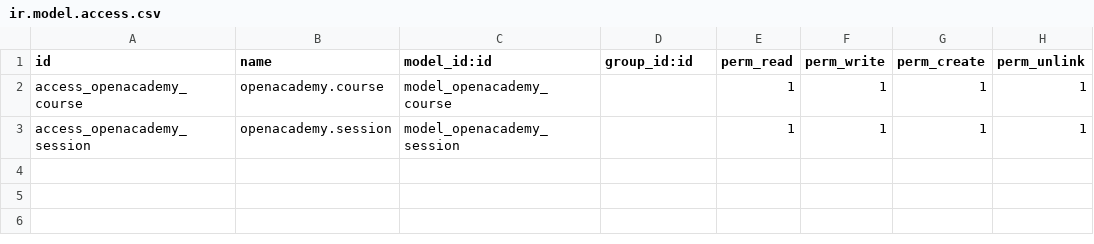
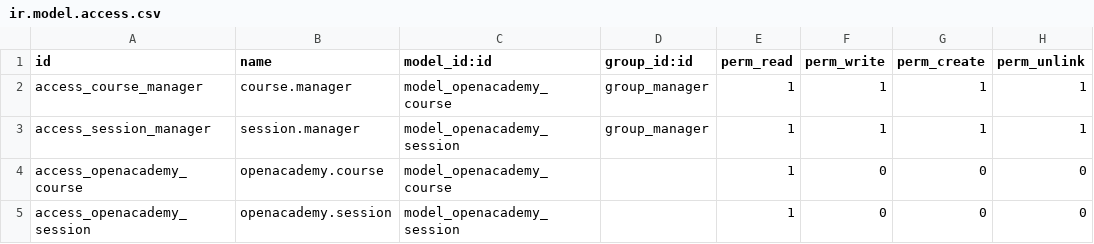
Before and after one commit to jjbenavaz/openacademy-repo, a CSV file: openacademy/security/ir.model.access.csv, drawn as a sheet.

Commit message:
[REF] openacademy: Added board, wizard and translation

```diff
--- a/openacademy/security/ir.model.access.csv
+++ b/openacademy/security/ir.model.access.csv
@@ -1,3 +1,5 @@
 id,name,model_id:id,group_id:id,perm_read,perm_write,perm_create,perm_unlink
-access_openacademy_course,openacademy.course,model_openacademy_course,,1,1,1,1
-access_openacademy_session,openacademy.session,model_openacademy_session,,1,1,1,1
+access_course_manager,course.manager,model_openacademy_course,group_manager,1,1,1,1
+access_session_manager,session.manager,model_openacademy_session,group_manager,1,1,1,1
+access_openacademy_course,openacademy.course,model_openacademy_course,,1,0,0,0
+access_openacademy_session,openacademy.session,model_openacademy_session,,1,0,0,0
```
Also changed, not shown: 11 other files.
